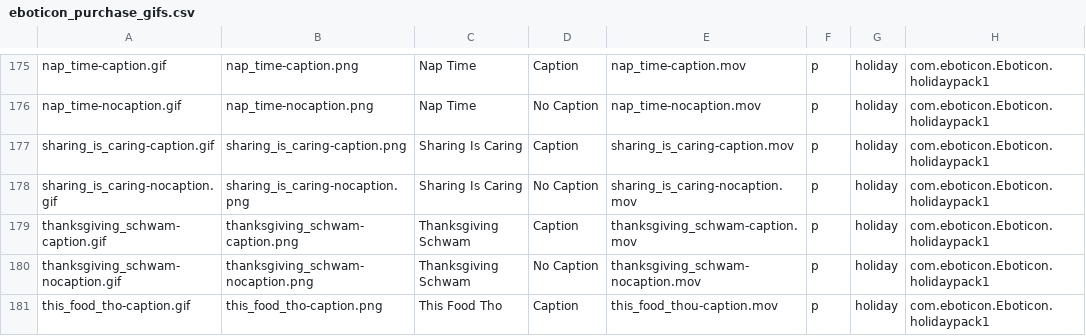
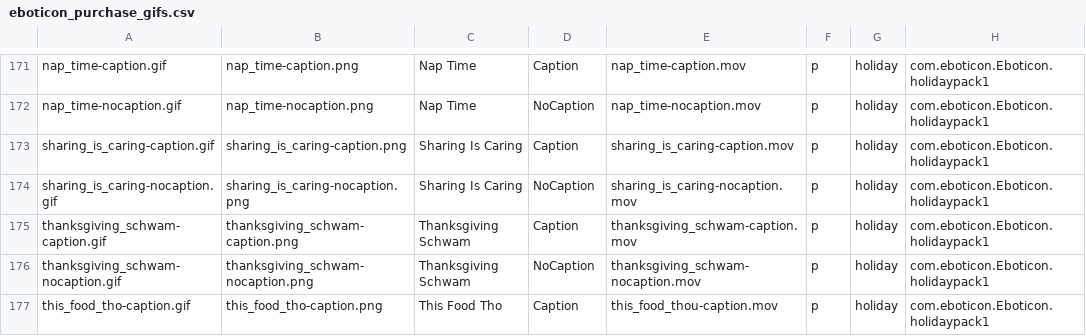
Before and after one commit to cosmicarrows/Eboticon-iOS, a CSV file: Eboticon1.2/eboticon_purchase_gifs.csv, drawn as a sheet; only a part is shown, gaps mark what is left out; addresses are those after the commit; the diff covers the shown part only; the diff names each change by its address in the sheet, - before the commit and + after, or states it on an @@ line.

```diff
--- a/Eboticon1.2/eboticon_purchase_gifs.csv
+++ b/Eboticon1.2/eboticon_purchase_gifs.csv
-D172: No Caption
+D172: NoCaption
-D174: No Caption
+D174: NoCaption
-D176: No Caption
+D176: NoCaption
```
Also changed, not shown: 1 added row, 5 removed rows and 63 edited cells elsewhere in this file, 8 other files.
